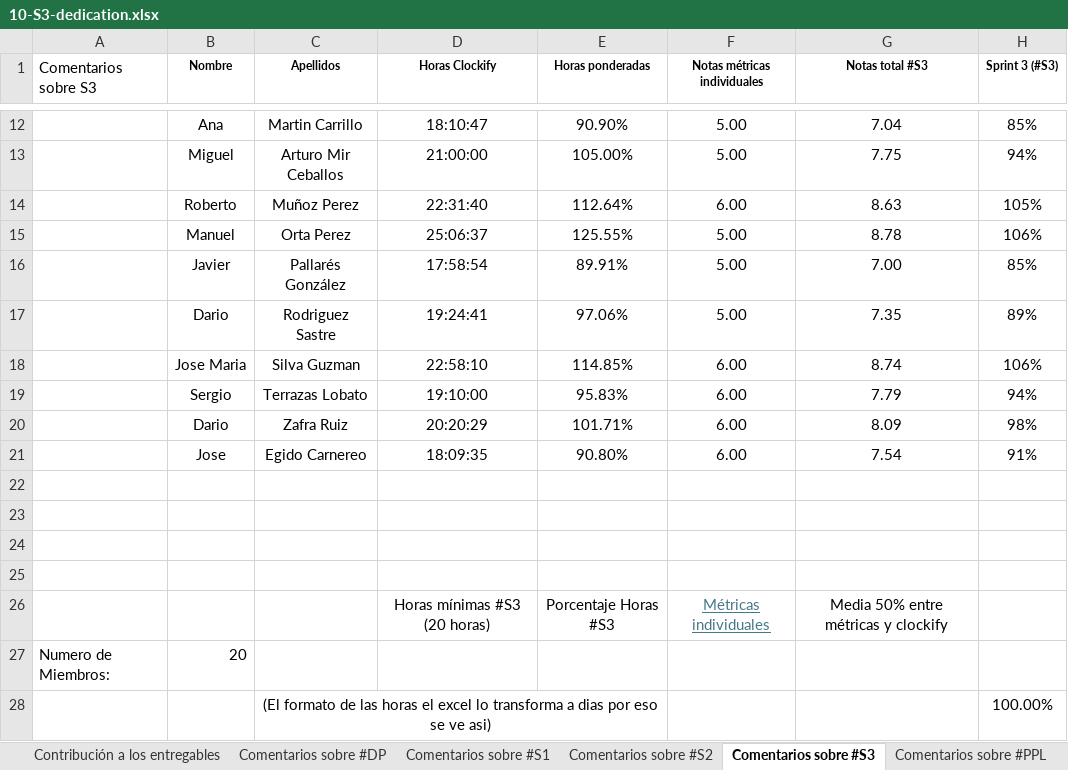
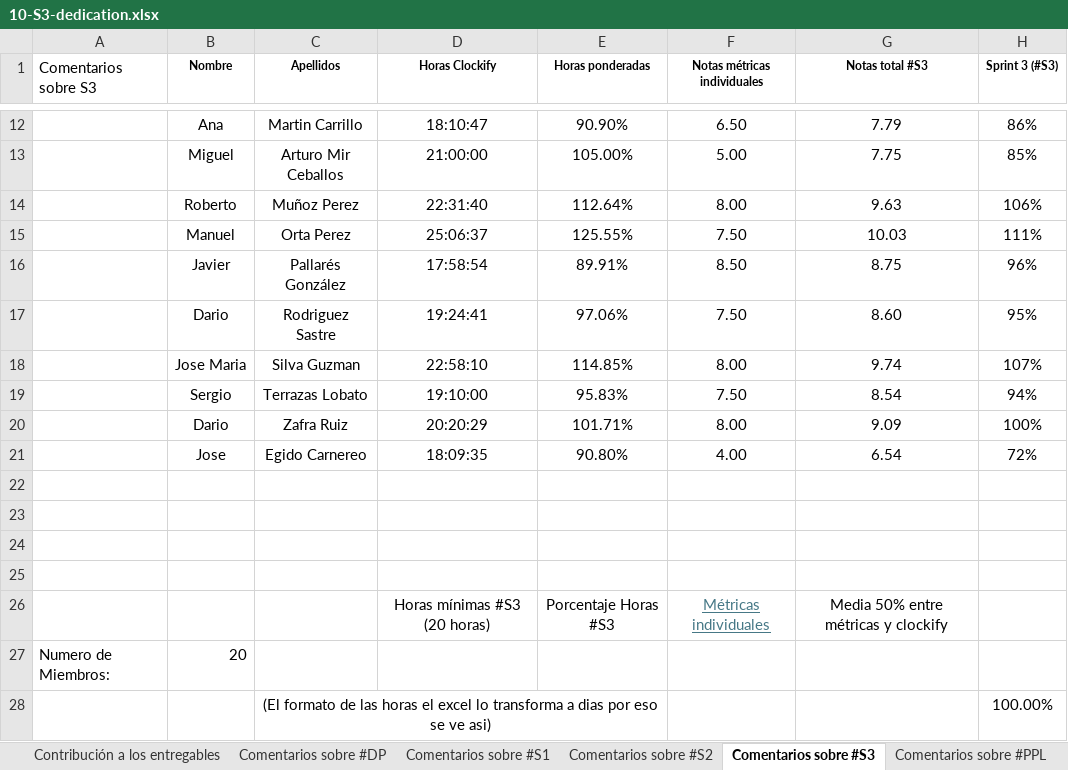
Before and after one commit to StreetAsk-ISPP/ISPP-G10, an Excel workbook: docs/Sprint 3/deliverables/10-S3-dedication.xlsx, sheet Comentarios sobre #S3, drawn as a sheet; only a part is shown, gaps mark what is left out; values as stored, in another font and other column widths than the file's, no borders; conditional formats not drawn; the diff covers the shown part only; the diff names each change by its address in the sheet, - before the commit and + after, or states it on an @@ line.

```diff
--- a/docs/Sprint 3/deliverables/10-S3-dedication.xlsx (sheet Comentarios sobre #S3)
+++ b/docs/Sprint 3/deliverables/10-S3-dedication.xlsx (sheet Comentarios sobre #S3)
-F12 (Notas métricas individuales): 5.00
+F12 (Notas métricas individuales): 6.50
-G12 (Notas total #S3): 7.04
+G12 (Notas total #S3): 7.79
-H12 (Sprint 3 (#S3)): 85%
+H12 (Sprint 3 (#S3)): 86%
-H13 (Sprint 3 (#S3)): 94%
+H13 (Sprint 3 (#S3)): 85%
-F14 (Notas métricas individuales): 6.00
+F14 (Notas métricas individuales): 8.00
-G14 (Notas total #S3): 8.63
+G14 (Notas total #S3): 9.63
-H14 (Sprint 3 (#S3)): 105%
+H14 (Sprint 3 (#S3)): 106%
-F15 (Notas métricas individuales): 5.00
+F15 (Notas métricas individuales): 7.50
-G15 (Notas total #S3): 8.78
+G15 (Notas total #S3): 10.03
-H15 (Sprint 3 (#S3)): 106%
+H15 (Sprint 3 (#S3)): 111%
-F16 (Notas métricas individuales): 5.00
+F16 (Notas métricas individuales): 8.50
-G16 (Notas total #S3): 7.00
+G16 (Notas total #S3): 8.75
-H16 (Sprint 3 (#S3)): 85%
+H16 (Sprint 3 (#S3)): 96%
-F17 (Notas métricas individuales): 5.00
+F17 (Notas métricas individuales): 7.50
-G17 (Notas total #S3): 7.35
+G17 (Notas total #S3): 8.60
-H17 (Sprint 3 (#S3)): 89%
+H17 (Sprint 3 (#S3)): 95%
-F18 (Notas métricas individuales): 6.00
+F18 (Notas métricas individuales): 8.00
-G18 (Notas total #S3): 8.74
+G18 (Notas total #S3): 9.74
-H18 (Sprint 3 (#S3)): 106%
+H18 (Sprint 3 (#S3)): 107%
-F19 (Notas métricas individuales): 6.00
+F19 (Notas métricas individuales): 7.50
-G19 (Notas total #S3): 7.79
+G19 (Notas total #S3): 8.54
-F20 (Notas métricas individuales): 6.00
+F20 (Notas métricas individuales): 8.00
-G20 (Notas total #S3): 8.09
+G20 (Notas total #S3): 9.09
-H20 (Sprint 3 (#S3)): 98%
+H20 (Sprint 3 (#S3)): 100%
-F21 (Notas métricas individuales): 6.00
+F21 (Notas métricas individuales): 4.00
-G21 (Notas total #S3): 7.54
+G21 (Notas total #S3): 6.54
-H21 (Sprint 3 (#S3)): 91%
+H21 (Sprint 3 (#S3)): 72%
```
Also changed, not shown: 30 edited cells elsewhere in this sheet, sheet Contribución a los entregables.
